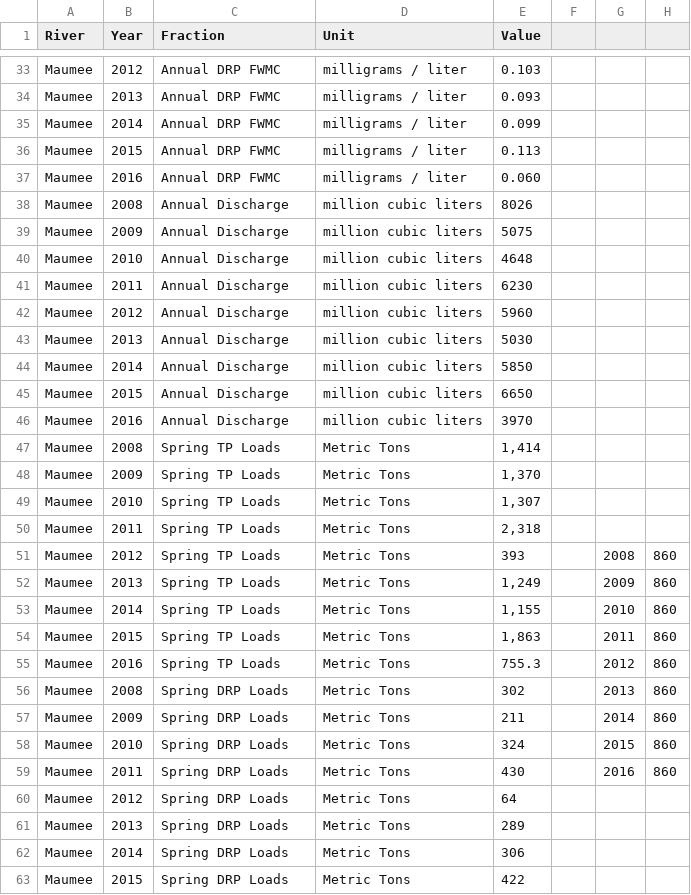
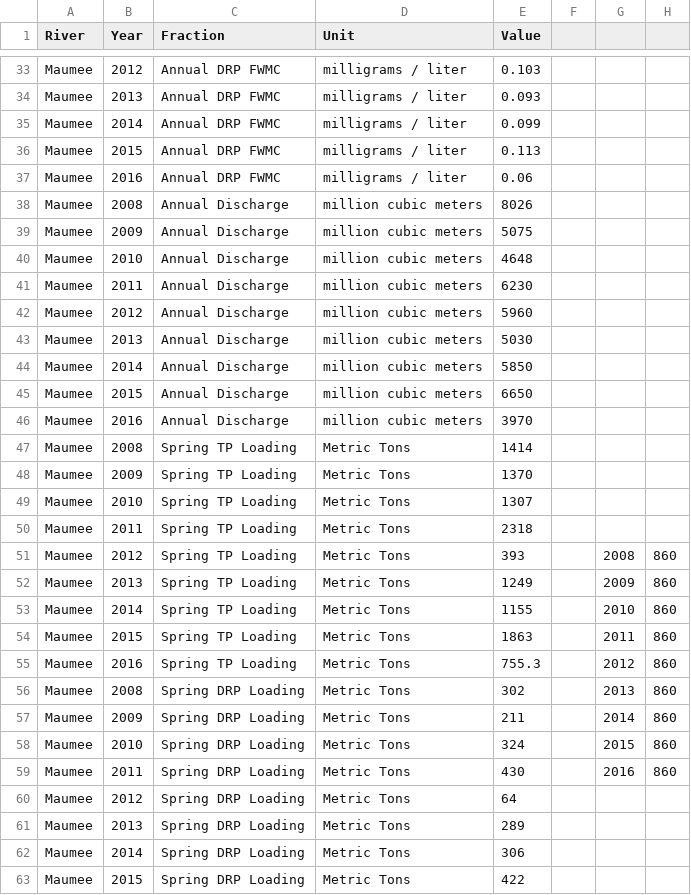
Before and after one commit to sfGLC/web, a CSV file: data/Maumee.csv, drawn as a sheet; only a part is shown, gaps mark what is left out; the diff covers the shown part only; the diff names each change by its address in the sheet, - before the commit and + after, or states it on an @@ line.

```diff
--- a/data/Maumee.csv
+++ b/data/Maumee.csv
-E37 (Value): 0.060
+E37 (Value): 0.06
-D38:D46 (Unit): million cubic liters
+D38:D46 (Unit): million cubic meters
-C47:C55 (Fraction): Spring TP Loads
+C47:C55 (Fraction): Spring TP Loading
-E47 (Value): 1,414
+E47 (Value): 1414
-E48 (Value): 1,370
+E48 (Value): 1370
-E49 (Value): 1,307
+E49 (Value): 1307
-E50 (Value): 2,318
+E50 (Value): 2318
-E52 (Value): 1,249
+E52 (Value): 1249
-E53 (Value): 1,155
+E53 (Value): 1155
-E54 (Value): 1,863
+E54 (Value): 1863
-C56:C63 (Fraction): Spring DRP Loads
+C56:C63 (Fraction): Spring DRP Loading
```
Also changed, not shown: 10 edited cells elsewhere in this file, 9 other files.
